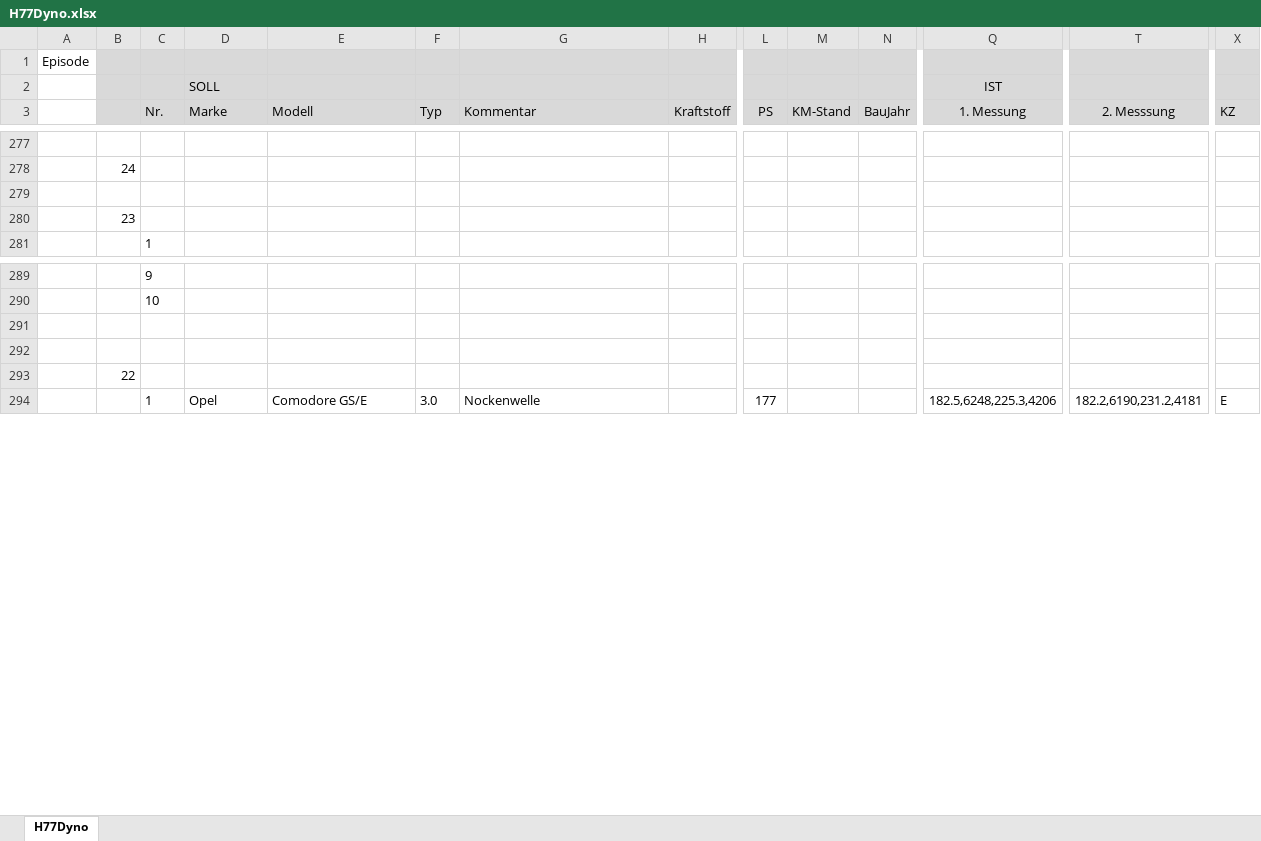
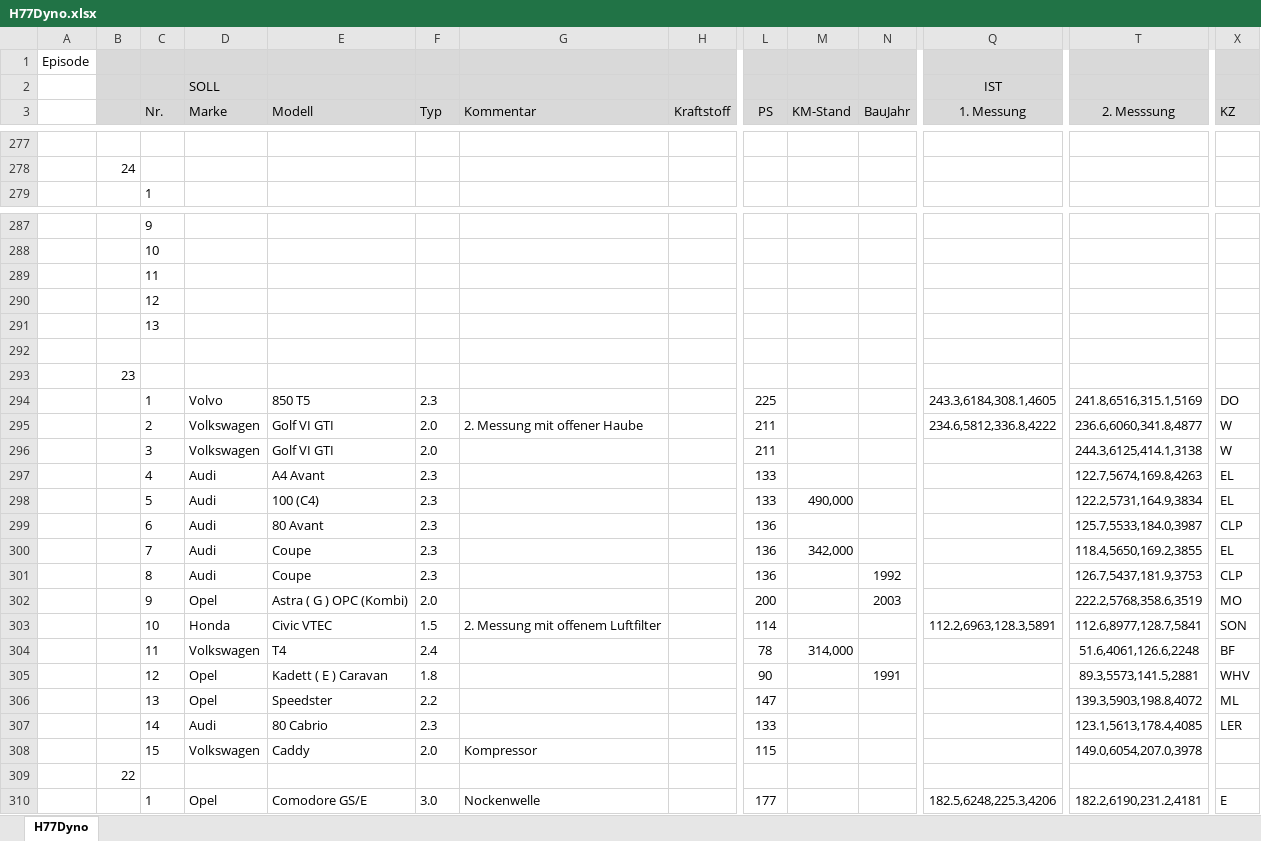
Before and after one commit to oje-edu/Halle77Dyno, an Excel workbook: devData/H77Dyno.xlsx, sheet H77Dyno, drawn as a sheet; only a part is shown, gaps mark what is left out; values as stored, in another font and other column widths than the file's, no borders; removed rows and columns are numbered as before the commit, all else as after; rows hold the shown columns only; the diff names each change by its address in the sheet, - before the commit and + after, or states it on an @@ line.

```diff
--- a/devData/H77Dyno.xlsx (sheet H77Dyno)
+++ b/devData/H77Dyno.xlsx (sheet H77Dyno)
-row 279: (empty)
-row 280:  | 23
+row 289:  |  | 11
+row 290:  |  | 12
+row 291:  |  | 13
-B293: (empty)
+B293: 23
+row 294:  |  | 1 | Volvo | 850 T5 | 2.3 |  |  | 225 |  |  | 243.3,6184,308.1,4605 | 241.8,6516,315.1,5169 | DO
+row 295:  |  | 2 | Volkswagen | Golf VI GTI | 2.0 | 2. Messung mit offener Haube |  | 211 |  |  | 234.6,5812,336.8,4222 | 236.6,6060,341.8,4877 | W
+row 296:  |  | 3 | Volkswagen | Golf VI GTI | 2.0 |  |  | 211 |  |  |  | 244.3,6125,414.1,3138 | W
+row 297:  |  | 4 | Audi | A4 Avant | 2.3 |  |  | 133 |  |  |  | 122.7,5674,169.8,4263 | EL
+row 298:  |  | 5 | Audi | 100 (C4) | 2.3 |  |  | 133 | 490,000 |  |  | 122.2,5731,164.9,3834 | EL
+row 299:  |  | 6 | Audi | 80 Avant | 2.3 |  |  | 136 |  |  |  | 125.7,5533,184.0,3987 | CLP
+row 300:  |  | 7 | Audi | Coupe | 2.3 |  |  | 136 | 342,000 |  |  | 118.4,5650,169.2,3855 | EL
+row 301:  |  | 8 | Audi | Coupe | 2.3 |  |  | 136 |  | 1992 |  | 126.7,5437,181.9,3753 | CLP
+row 302:  |  | 9 | Opel | Astra ( G ) OPC (Kombi) | 2.0 |  |  | 200 |  | 2003 |  | 222.2,5768,358.6,3519 | MO
+row 303:  |  | 10 | Honda | Civic VTEC | 1.5 | 2. Messung mit offenem Luftfilter |  | 114 |  |  | 112.2,6963,128.3,5891 | 112.6,8977,128.7,5841 | SON
+row 304:  |  | 11 | Volkswagen | T4 | 2.4 |  |  | 78 | 314,000 |  |  | 51.6,4061,126.6,2248 | BF
+row 305:  |  | 12 | Opel | Kadett ( E ) Caravan | 1.8 |  |  | 90 |  | 1991 |  | 89.3,5573,141.5,2881 | WHV
+row 306:  |  | 13 | Opel | Speedster | 2.2 |  |  | 147 |  |  |  | 139.3,5903,198.8,4072 | ML
+row 307:  |  | 14 | Audi | 80 Cabrio | 2.3 |  |  | 133 |  |  |  | 123.1,5613,178.4,4085 | LER
+row 308:  |  | 15 | Volkswagen | Caddy | 2.0 | Kompressor |  | 115 |  |  |  | 149.0,6054,207.0,3978
```
Also changed, not shown: 3 other files.
